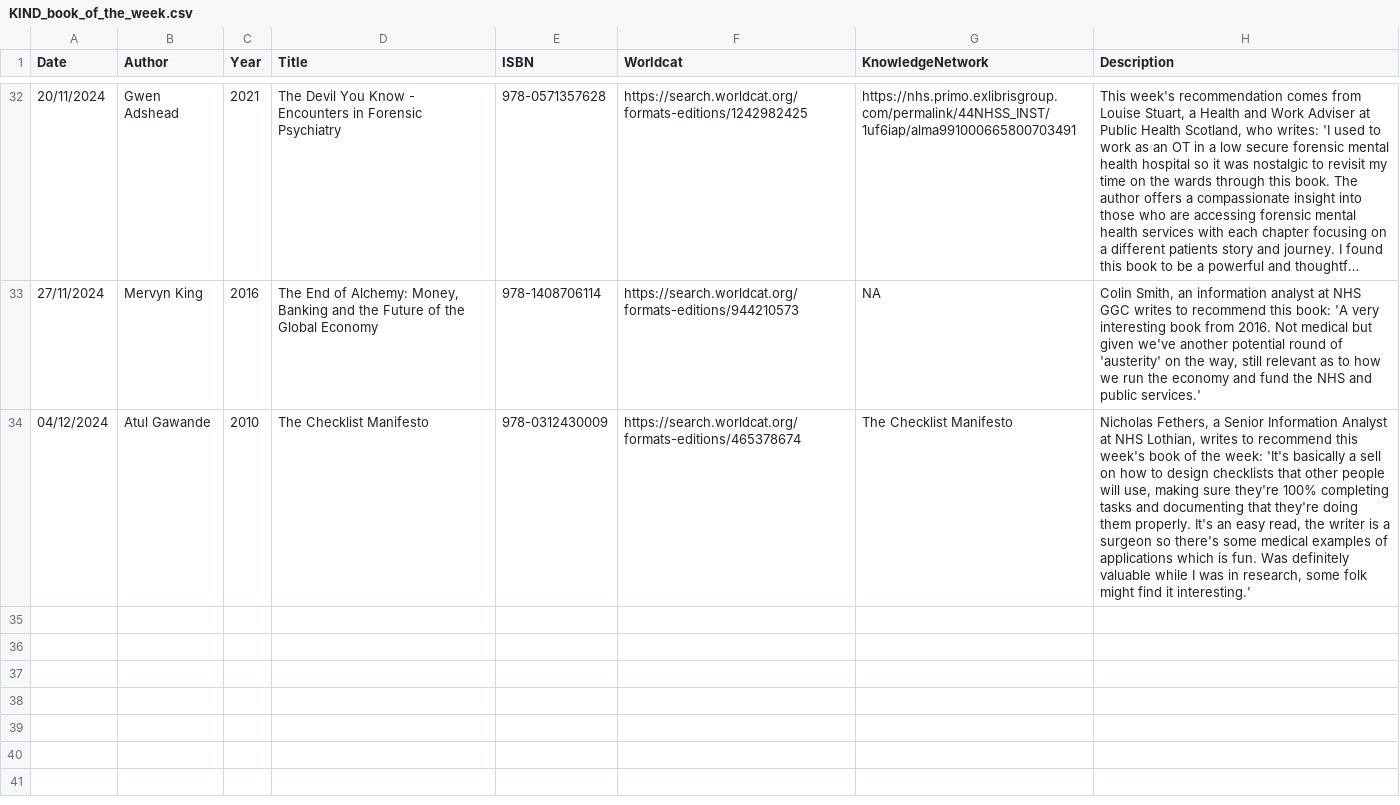
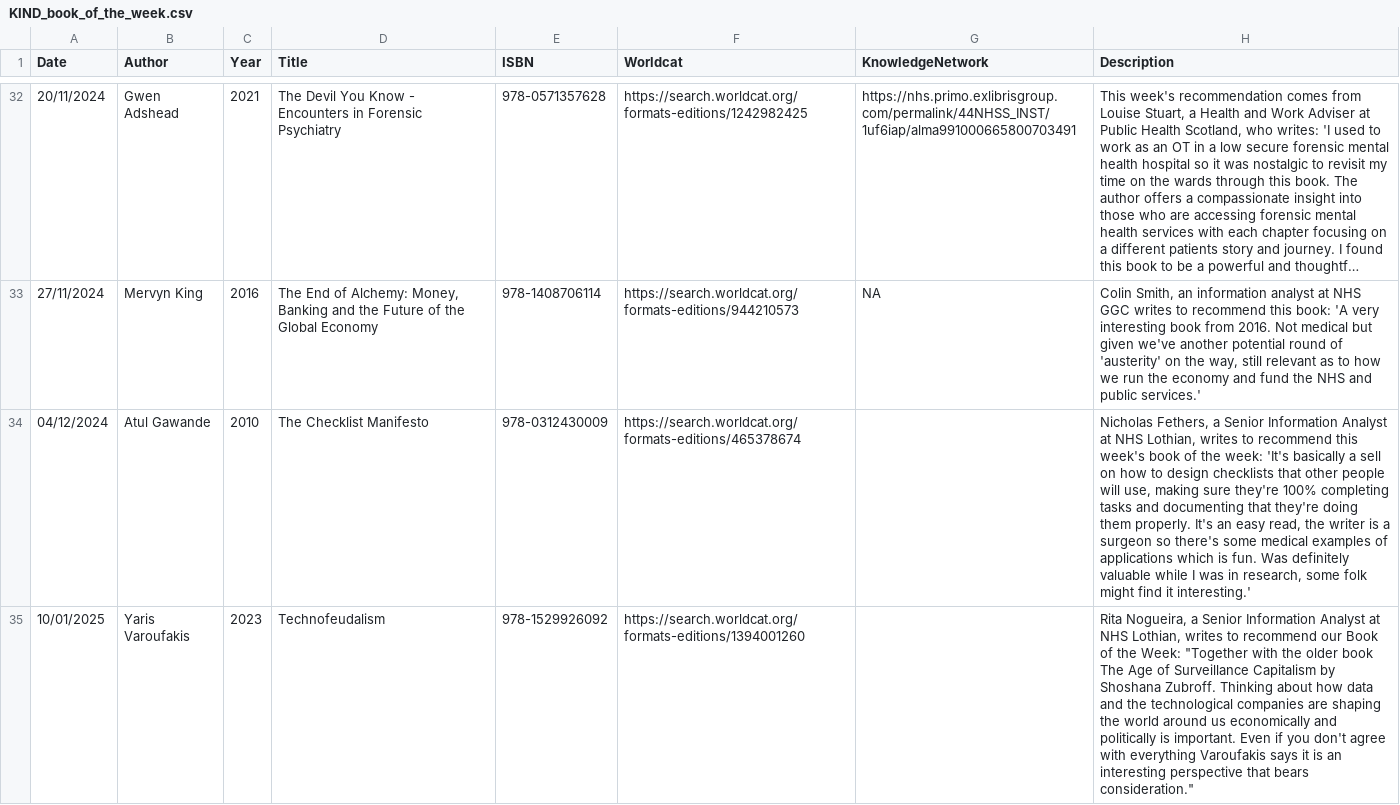
Before and after one commit to NES-DEW/KIND-community-standards, a CSV file: data/KIND_book_of_the_week.csv, drawn as a sheet; only a part is shown, gaps mark what is left out; long unchanged cells end in …; the diff names each change by its address in the sheet, - before the commit and + after, or states it on an @@ line.

```diff
--- a/data/KIND_book_of_the_week.csv
+++ b/data/KIND_book_of_the_week.csv
-G34 (KnowledgeNetwork): The Checklist Manifesto
+G34 (KnowledgeNetwork): (empty)
+row 35: 10/01/2025 | Yaris Varoufakis | 2023 | Technofeudalism | 978-1529926092 | https://search.worldcat.org/formats-editions/1394001260 |  | Rita Nogueira, a Senior Information Analyst at NHS Lothian, writes to recommend our Book of the Week: "Together with the older book The Age of Surveillance Capitalism by Shoshana Zubroff. Thinking about how data and the technological companies are shaping the world around us economically and politically is important. Even if you don't agree with everything Varoufakis says it is an interesting perspective that bears consideration."
```
Also changed, not shown: data/KIND_book_of_the_week_suggestions.csv.
